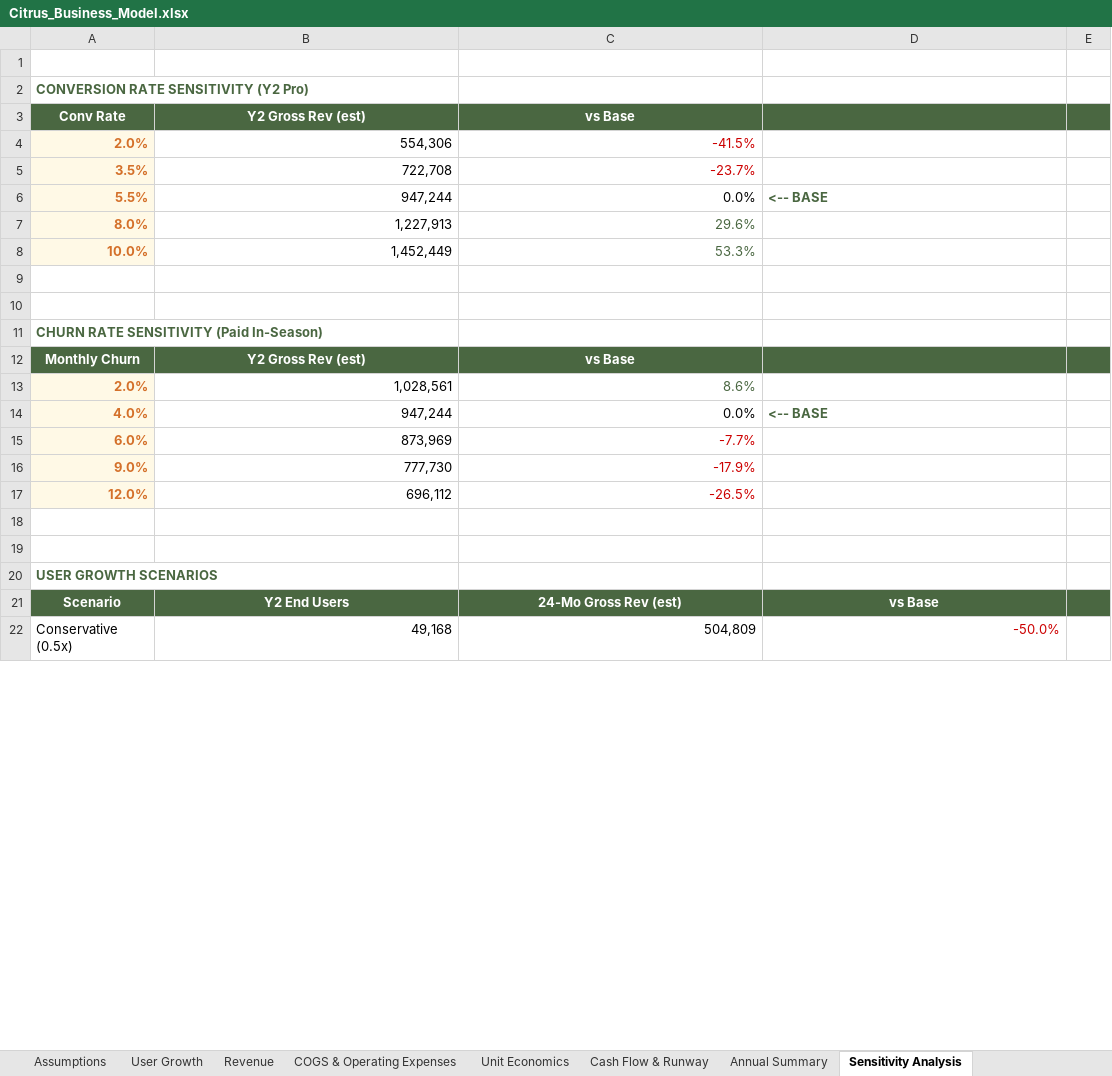
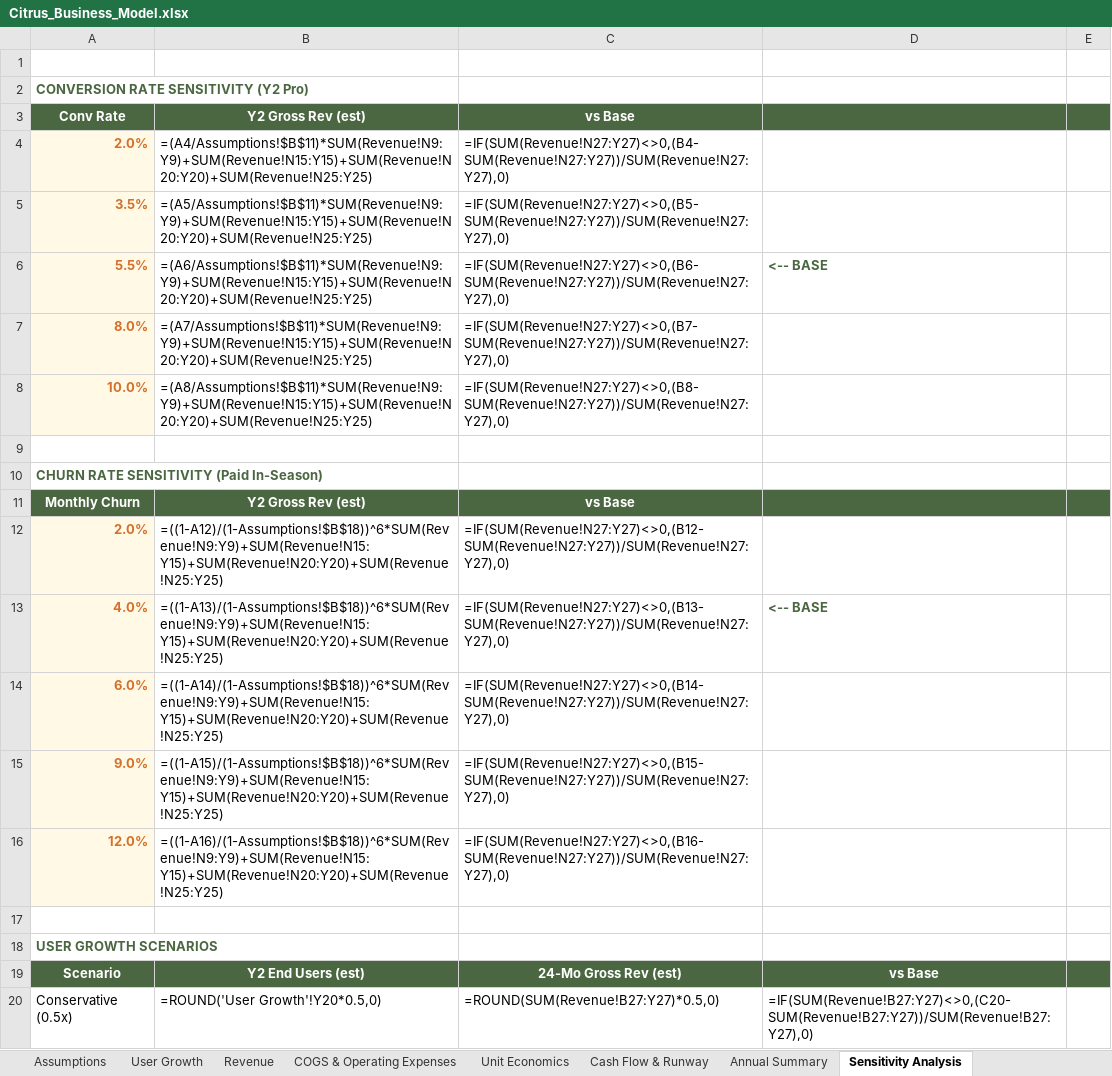
Before and after one commit to Gstormsfh/citrus-league-storm-main, an Excel workbook: docs/Citrus_Business_Model.xlsx, sheet Sensitivity Analysis, drawn as a sheet; only a part is shown; values as stored, in another font and other column widths than the file's, no borders; formulas without a stored value are shown as written; conditional formats not drawn; removed rows and columns are numbered as before the commit, all else as after; the diff covers the shown part only; the diff names each change by its address in the sheet, - before the commit and + after, or states it on an @@ line.

```diff
--- a/docs/Citrus_Business_Model.xlsx (sheet Sensitivity Analysis)
+++ b/docs/Citrus_Business_Model.xlsx (sheet Sensitivity Analysis)
-B4: 554,306
+B4: =(A4/Assumptions!$B$11)*SUM(Revenue!N9:Y9)+SUM(Revenue!N15:Y15)+SUM(Revenue!N20:Y20)+SUM(Revenue!N25:Y25)
-C4: -41.5%
+C4: =IF(SUM(Revenue!N27:Y27)<>0,(B4-SUM(Revenue!N27:Y27))/SUM(Revenue!N27:Y27),0)
-C4:C5 text colour: #CC0000
+C4:C5 text colour: black
-B5: 722,708
+B5: =(A5/Assumptions!$B$11)*SUM(Revenue!N9:Y9)+SUM(Revenue!N15:Y15)+SUM(Revenue!N20:Y20)+SUM(Revenue!N25:Y25)
-C5: -23.7%
+C5: =IF(SUM(Revenue!N27:Y27)<>0,(B5-SUM(Revenue!N27:Y27))/SUM(Revenue!N27:Y27),0)
-B6: 947,244
+B6: =(A6/Assumptions!$B$11)*SUM(Revenue!N9:Y9)+SUM(Revenue!N15:Y15)+SUM(Revenue!N20:Y20)+SUM(Revenue!N25:Y25)
-C6: 0.0%
+C6: =IF(SUM(Revenue!N27:Y27)<>0,(B6-SUM(Revenue!N27:Y27))/SUM(Revenue!N27:Y27),0)
-B7: 1,227,913
+B7: =(A7/Assumptions!$B$11)*SUM(Revenue!N9:Y9)+SUM(Revenue!N15:Y15)+SUM(Revenue!N20:Y20)+SUM(Revenue!N25:Y25)
-C7: 29.6%
+C7: =IF(SUM(Revenue!N27:Y27)<>0,(B7-SUM(Revenue!N27:Y27))/SUM(Revenue!N27:Y27),0)
-C7:C8 text colour: #4A6741
+C7:C8 text colour: black
-B8: 1,452,449
+B8: =(A8/Assumptions!$B$11)*SUM(Revenue!N9:Y9)+SUM(Revenue!N15:Y15)+SUM(Revenue!N20:Y20)+SUM(Revenue!N25:Y25)
-C8: 53.3%
+C8: =IF(SUM(Revenue!N27:Y27)<>0,(B8-SUM(Revenue!N27:Y27))/SUM(Revenue!N27:Y27),0)
-row 9: (empty)
-B12: 1,028,561
+B12: =((1-A12)/(1-Assumptions!$B$18))^6*SUM(Revenue!N9:Y9)+SUM(Revenue!N15:Y15)+SUM(Revenue!N20:Y20)+SUM(Revenue!N25:Y25)
-C12: 8.6%
+C12: =IF(SUM(Revenue!N27:Y27)<>0,(B12-SUM(Revenue!N27:Y27))/SUM(Revenue!N27:Y27),0)
-C12 text colour: #4A6741
+C12 text colour: black
-B13: 947,244
+B13: =((1-A13)/(1-Assumptions!$B$18))^6*SUM(Revenue!N9:Y9)+SUM(Revenue!N15:Y15)+SUM(Revenue!N20:Y20)+SUM(Revenue!N25:Y25)
-C13: 0.0%
+C13: =IF(SUM(Revenue!N27:Y27)<>0,(B13-SUM(Revenue!N27:Y27))/SUM(Revenue!N27:Y27),0)
-B14: 873,969
+B14: =((1-A14)/(1-Assumptions!$B$18))^6*SUM(Revenue!N9:Y9)+SUM(Revenue!N15:Y15)+SUM(Revenue!N20:Y20)+SUM(Revenue!N25:Y25)
-C14: -7.7%
+C14: =IF(SUM(Revenue!N27:Y27)<>0,(B14-SUM(Revenue!N27:Y27))/SUM(Revenue!N27:Y27),0)
-C14:C16 text colour: #CC0000
+C14:C16 text colour: black
-B15: 777,730
+B15: =((1-A15)/(1-Assumptions!$B$18))^6*SUM(Revenue!N9:Y9)+SUM(Revenue!N15:Y15)+SUM(Revenue!N20:Y20)+SUM(Revenue!N25:Y25)
-C15: -17.9%
+C15: =IF(SUM(Revenue!N27:Y27)<>0,(B15-SUM(Revenue!N27:Y27))/SUM(Revenue!N27:Y27),0)
-B16: 696,112
+B16: =((1-A16)/(1-Assumptions!$B$18))^6*SUM(Revenue!N9:Y9)+SUM(Revenue!N15:Y15)+SUM(Revenue!N20:Y20)+SUM(Revenue!N25:Y25)
-C16: -26.5%
+C16: =IF(SUM(Revenue!N27:Y27)<>0,(B16-SUM(Revenue!N27:Y27))/SUM(Revenue!N27:Y27),0)
-row 18: (empty)
-B19: Y2 End Users
+B19: Y2 End Users (est)
-B20: 49,168
+B20: =ROUND('User Growth'!Y20*0.5,0)
-C20: 504,809
+C20: =ROUND(SUM(Revenue!B27:Y27)*0.5,0)
-D20: -50.0%
+D20: =IF(SUM(Revenue!B27:Y27)<>0,(C20-SUM(Revenue!B27:Y27))/SUM(Revenue!B27:Y27),0)
-D20 text colour: #CC0000
+D20 text colour: black
```
Also changed, not shown: 1 removed row, 17 edited cells and cell formats elsewhere in this sheet, sheet Revenue, sheet COGS & Operating Expenses, sheet User Growth, sheet Unit Economics, sheet Assumptions, sheet Cash Flow & Runway, 2 more sheets, 1 other file.
